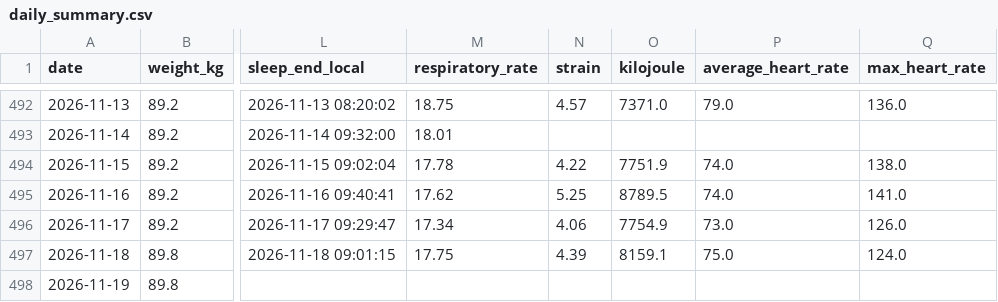
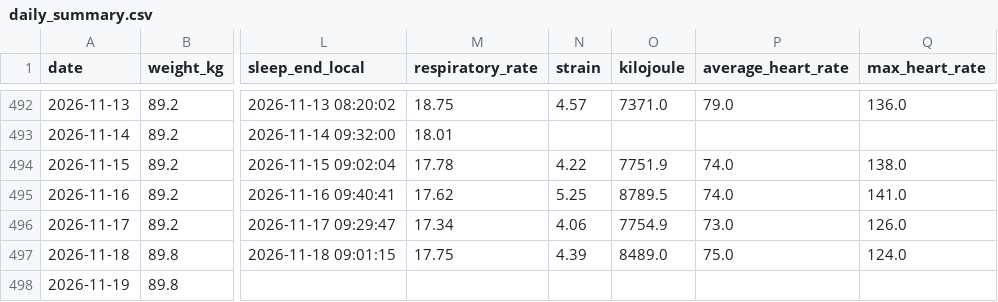
Before and after one commit to 4nd7ey-lab/whoop-public, a CSV file: daily_summary.csv, drawn as a sheet; only a part is shown, gaps mark what is left out; the diff names each change by its address in the sheet, - before the commit and + after, or states it on an @@ line.

Commit message:
mirror: update from Sheets

```diff
--- a/daily_summary.csv
+++ b/daily_summary.csv
-O497 (kilojoule): 8159.1
+O497 (kilojoule): 8489.0
```
